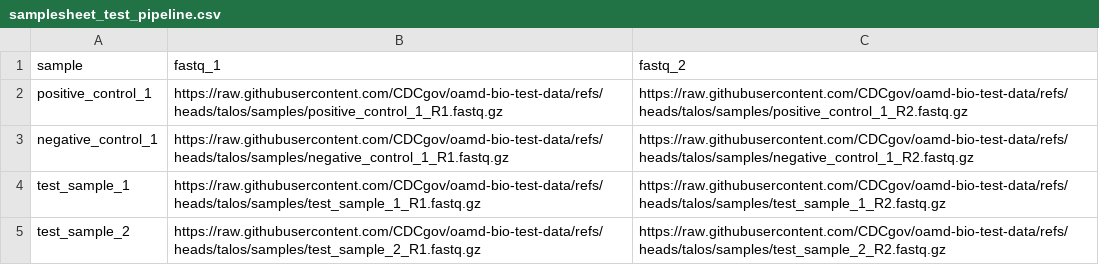
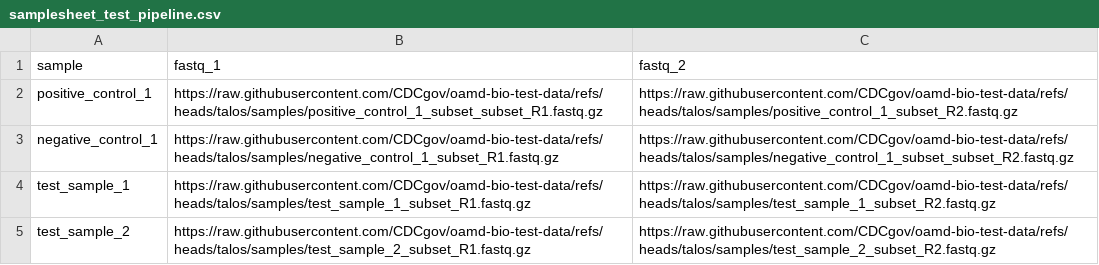
Before and after one commit to CDCgov/oamd-bio-test-data, a CSV file: samplesheet/samplesheet_test_pipeline.csv, drawn as a sheet.

```diff
--- a/samplesheet/samplesheet_test_pipeline.csv
+++ b/samplesheet/samplesheet_test_pipeline.csv
@@ -1,5 +1,5 @@
 sample,fastq_1,fastq_2
-positive_control_1,https://raw.githubusercontent.com/CDCgov/oamd-bio-test-data/refs/heads/talos/samples/positive_control_1_R1.fastq.gz,https://raw.githubusercontent.com/CDCgov/oamd-bio-test-data/refs/heads/talos/samples/positive_control_1_R2.fastq.gz
-negative_control_1,https://raw.githubusercontent.com/CDCgov/oamd-bio-test-data/refs/heads/talos/samples/negative_control_1_R1.fastq.gz,https://raw.githubusercontent.com/CDCgov/oamd-bio-test-data/refs/heads/talos/samples/negative_control_1_R2.fastq.gz
-test_sample_1,https://raw.githubusercontent.com/CDCgov/oamd-bio-test-data/refs/heads/talos/samples/test_sample_1_R1.fastq.gz,https://raw.githubusercontent.com/CDCgov/oamd-bio-test-data/refs/heads/talos/samples/test_sample_1_R2.fastq.gz
-test_sample_2,https://raw.githubusercontent.com/CDCgov/oamd-bio-test-data/refs/heads/talos/samples/test_sample_2_R1.fastq.gz,https://raw.githubusercontent.com/CDCgov/oamd-bio-test-data/refs/heads/talos/samples/test_sample_2_R2.fastq.gz
+positive_control_1,https://raw.githubusercontent.com/CDCgov/oamd-bio-test-data/refs/heads/talos/samples/positive_control_1_subset_subset_R1.fastq.gz,https://raw.githubusercontent.com/CDCgov/oamd-bio-test-data/refs/heads/talos/samples/positive_control_1_subset_R2.fastq.gz
+negative_control_1,https://raw.githubusercontent.com/CDCgov/oamd-bio-test-data/refs/heads/talos/samples/negative_control_1_subset_R1.fastq.gz,https://raw.githubusercontent.com/CDCgov/oamd-bio-test-data/refs/heads/talos/samples/negative_control_1_subset_subset_R2.fastq.gz
+test_sample_1,https://raw.githubusercontent.com/CDCgov/oamd-bio-test-data/refs/heads/talos/samples/test_sample_1_subset_R1.fastq.gz,https://raw.githubusercontent.com/CDCgov/oamd-bio-test-data/refs/heads/talos/samples/test_sample_1_subset_R2.fastq.gz
+test_sample_2,https://raw.githubusercontent.com/CDCgov/oamd-bio-test-data/refs/heads/talos/samples/test_sample_2_subset_R1.fastq.gz,https://raw.githubusercontent.com/CDCgov/oamd-bio-test-data/refs/heads/talos/samples/test_sample_2_subset_R2.fastq.gz
```
Also changed, not shown: samplesheet/samplesheet_test_pipeline_full.csv, 22 other files.
